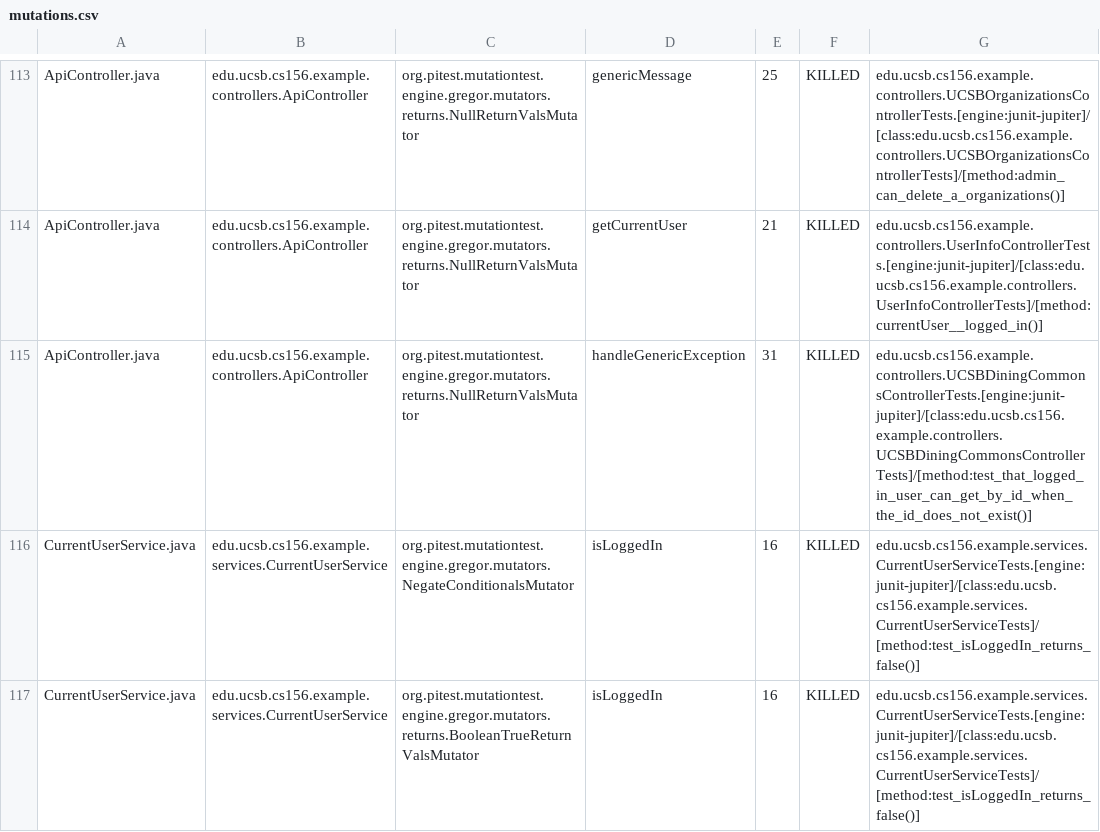
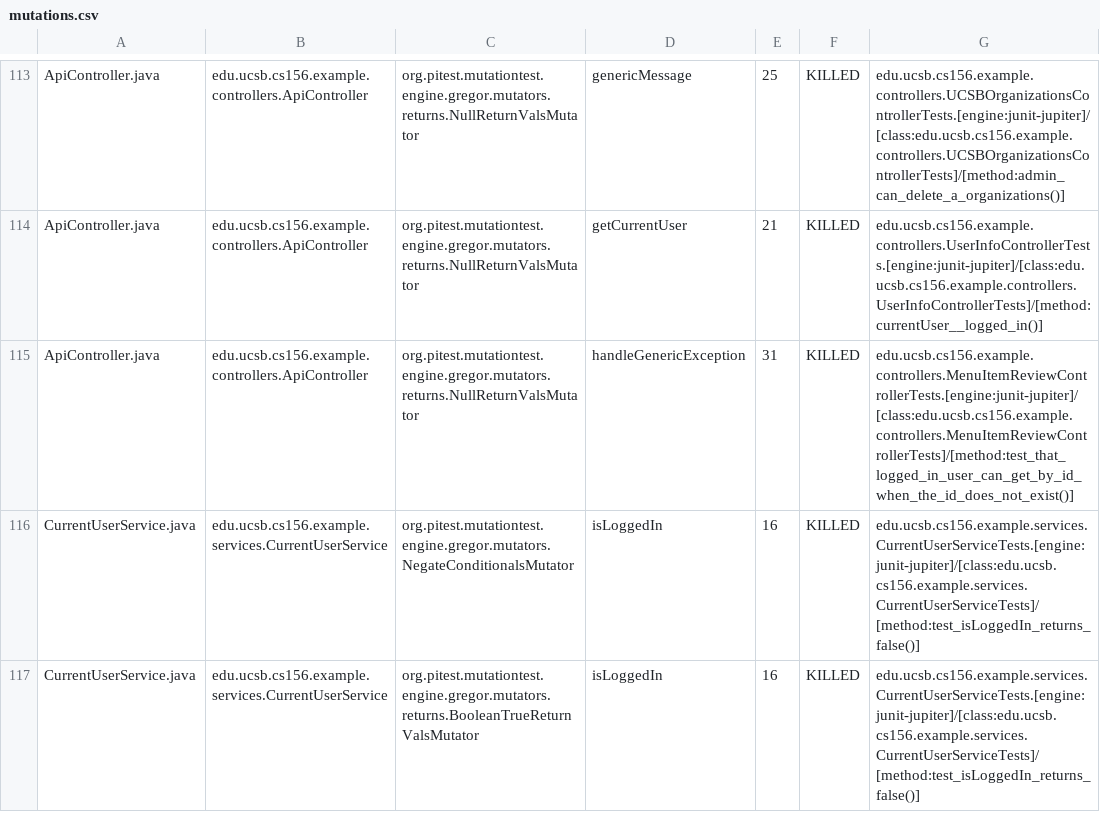
Before and after one commit to ucsb-cs156-w24/team02-w24-5pm-4, a CSV file: prs/73/pitest/mutations.csv, drawn as a sheet; only a part is shown, gaps mark what is left out.

Commit message:
Deploying to gh-pages from @ ucsb-cs156-w24/team02-w24-5pm-4@47e7207e15b1ddc8213e2653e89694f53243de0f 🚀

```diff
--- a/prs/73/pitest/mutations.csv
+++ b/prs/73/pitest/mutations.csv
@@ -114,3 +114,3 @@ ApiController.java,edu.ucsb.cs156.example.controllers.ApiController,org.pitest.m
 ApiController.java,edu.ucsb.cs156.example.controllers.ApiController,org.pitest.mutationtest.engine.gregor.mutators.returns.NullReturnValsMutator,getCurrentUser,21,KILLED,edu.ucsb.cs156.example.controllers.UserInfoControllerTests.[engine:junit-jupiter]/[class:edu.ucsb.cs156.example.controllers.UserInfoControllerTests]/[method:currentUser__logged_in()]
-ApiController.java,edu.ucsb.cs156.example.controllers.ApiController,org.pitest.mutationtest.engine.gregor.mutators.returns.NullReturnValsMutator,handleGenericException,31,KILLED,edu.ucsb.cs156.example.controllers.UCSBDiningCommonsControllerTests.[engine:junit-jupiter]/[class:edu.ucsb.cs156.example.controllers.UCSBDiningCommonsControllerTests]/[method:test_that_logged_in_user_can_get_by_id_when_the_id_does_not_exist()]
+ApiController.java,edu.ucsb.cs156.example.controllers.ApiController,org.pitest.mutationtest.engine.gregor.mutators.returns.NullReturnValsMutator,handleGenericException,31,KILLED,edu.ucsb.cs156.example.controllers.MenuItemReviewControllerTests.[engine:junit-jupiter]/[class:edu.ucsb.cs156.example.controllers.MenuItemReviewControllerTests]/[method:test_that_logged_in_user_can_get_by_id_when_the_id_does_not_exist()]
 CurrentUserService.java,edu.ucsb.cs156.example.services.CurrentUserService,org.pitest.mutationtest.engine.gregor.mutators.NegateConditionalsMutator,isLoggedIn,16,KILLED,edu.ucsb.cs156.example.services.CurrentUserServiceTests.[engine:junit-jupiter]/[class:edu.ucsb.cs156.example.services.CurrentUserServiceTests]/[method:test_isLoggedIn_returns_false()]
```
Also changed, not shown: 16 other files.
